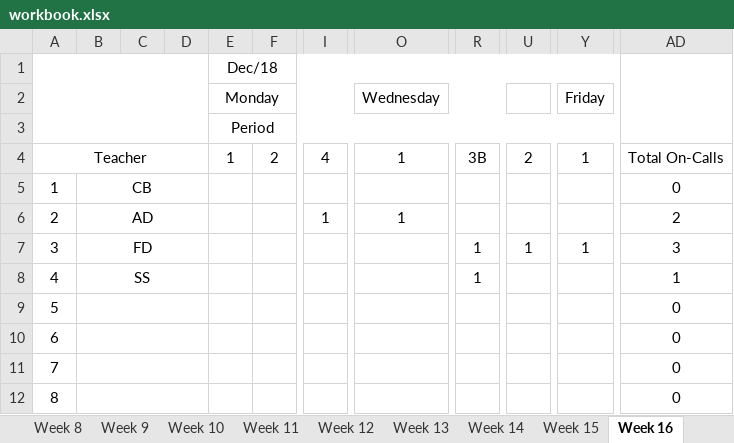
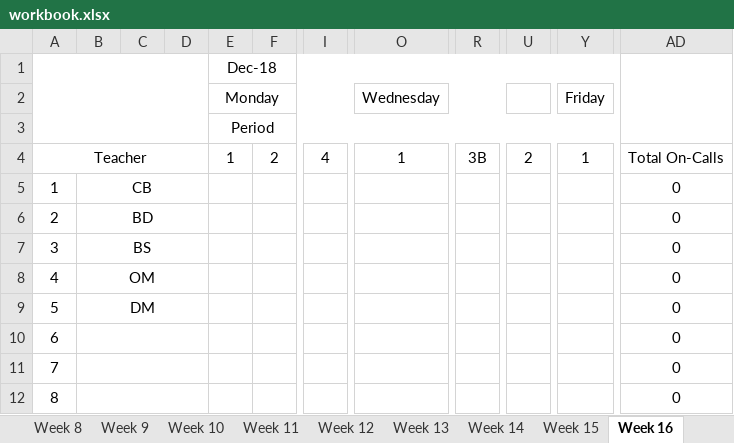
Before and after one commit to tumugh/cs2043-project, an Excel workbook: workbook/workbook.xlsx, sheet Week 16, drawn as a sheet; only a part is shown, gaps mark what is left out; values as stored, in another font and other column widths than the file's, no borders; the diff names each change by its address in the sheet, - before the commit and + after, or states it on an @@ line.

```diff
--- a/workbook/workbook.xlsx (sheet Week 16)
+++ b/workbook/workbook.xlsx (sheet Week 16)
-E1 (Monday): Dec/18
+E1 (Monday): Dec-18
-B6: AD
+B6: BD
-I6: 1
+I6: (empty)
-O6 (Wednesday): 1
+O6 (Wednesday): (empty)
-AD6: 2
+AD6: 0
-B7: FD
+B7: BS
-R7:R8: 1
+R7:R8: (empty)
-U7: 1
+U7: (empty)
-Y7 (Friday): 1
+Y7 (Friday): (empty)
-AD7: 3
+AD7: 0
-B8: SS
+B8: OM
-AD8: 1
+AD8: 0
-B9: (empty)
+B9: DM
```
Also changed, not shown: sheet Week 1, sheet Week 9, sheet Week 7, sheet Week 2, sheet Week 4, sheet Week 5, 13 more sheets, 12 other files.
